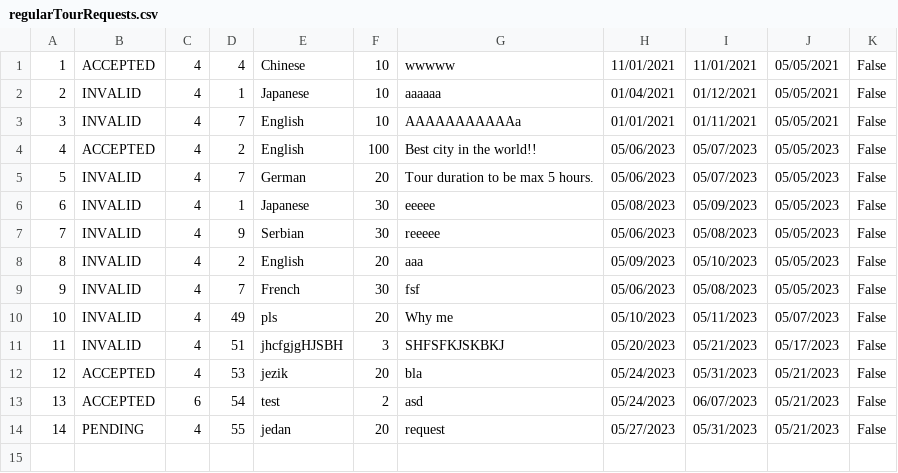
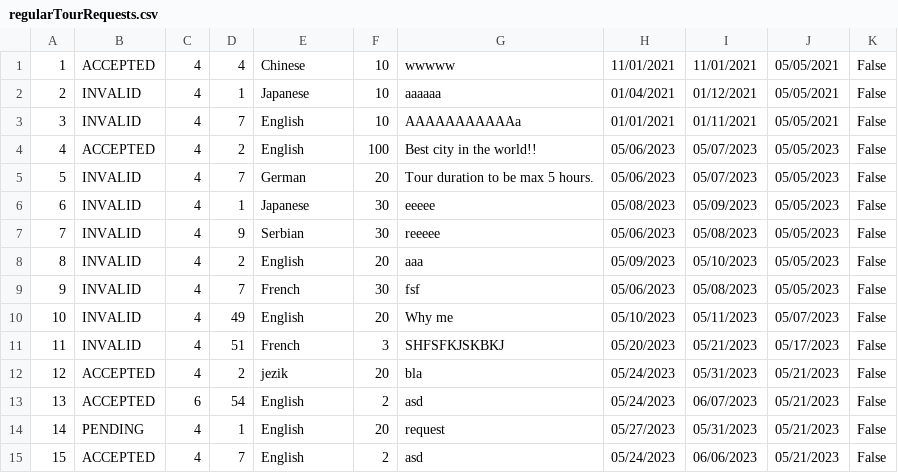
Before and after one commit to anastano/group-3-team-B, a CSV file: SIMS_HCI_Project/SIMS_HCI_Project/Resources/Database/regularTourRequests.csv, drawn as a sheet.

```diff
--- a/SIMS_HCI_Project/SIMS_HCI_Project/Resources/Database/regularTourRequests.csv
+++ b/SIMS_HCI_Project/SIMS_HCI_Project/Resources/Database/regularTourRequests.csv
@@ -9,6 +9,7 @@
 9|INVALID|4|7|French|30|fsf|05/06/2023|05/08/2023|05/05/2023|False
-10|INVALID|4|49|pls|20|Why me|05/10/2023|05/11/2023|05/07/2023|False
-11|INVALID|4|51|jhcfgjgHJSBH|3|SHFSFKJSKBKJ|05/20/2023|05/21/2023|05/17/2023|False
-12|ACCEPTED|4|53|jezik|20|bla|05/24/2023|05/31/2023|05/21/2023|False
-13|ACCEPTED|6|54|test|2|asd|05/24/2023|06/07/2023|05/21/2023|False
-14|PENDING|4|55|jedan|20|request|05/27/2023|05/31/2023|05/21/2023|False
+10|INVALID|4|49|English|20|Why me|05/10/2023|05/11/2023|05/07/2023|False
+11|INVALID|4|51|French|3|SHFSFKJSKBKJ|05/20/2023|05/21/2023|05/17/2023|False
+12|ACCEPTED|4|2|jezik|20|bla|05/24/2023|05/31/2023|05/21/2023|False
+13|ACCEPTED|6|54|English|2|asd|05/24/2023|06/07/2023|05/21/2023|False
+14|PENDING|4|1|English|20|request|05/27/2023|05/31/2023|05/21/2023|False
+15|ACCEPTED|4|7|English|2|asd|05/24/2023|06/06/2023|05/21/2023|False
```
Also changed, not shown: SIMS_HCI_Project/SIMS_HCI_Project/Resources/Database/notifications.csv, SIMS_HCI_Project/SIMS_HCI_Project/Resources/Database/tourTimes.csv, 10 other files.
